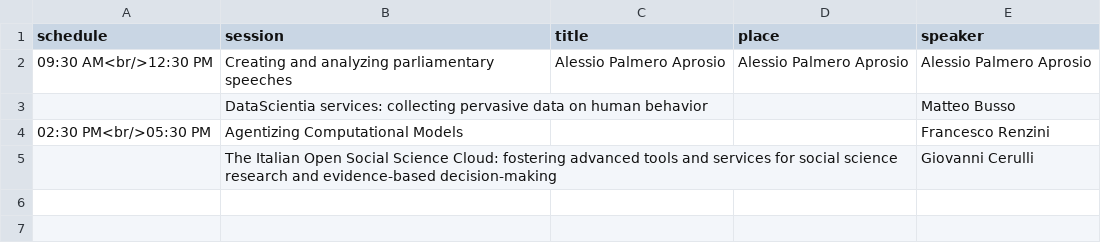
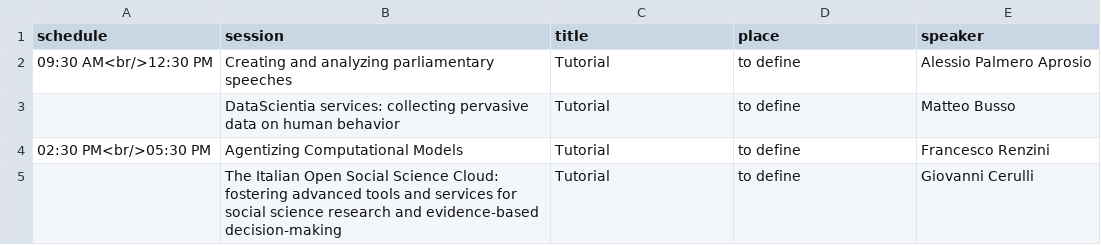
Before and after one commit to CS2Italy/conference, a CSV file: docs/_data/program_day1.csv, drawn as a sheet.

Commit message:
Update program_day1.csv

```diff
--- a/docs/_data/program_day1.csv
+++ b/docs/_data/program_day1.csv
@@ -1,5 +1,5 @@
 schedule,session,title,place,speaker
-09:30 AM<br/>12:30 PM,Creating and analyzing parliamentary speeches,Alessio Palmero Aprosio,Alessio Palmero Aprosio,Alessio Palmero Aprosio
-,DataScientia services: collecting pervasive data on human behavior,,,Matteo Busso
-02:30 PM<br/>05:30 PM,Agentizing Computational Models,,,Francesco Renzini
-,The Italian Open Social Science Cloud: fostering advanced tools and services for social science research and evidence-based decision-making,,,Giovanni Cerulli
+09:30 AM<br/>12:30 PM,Creating and analyzing parliamentary speeches,Tutorial,to define,Alessio Palmero Aprosio
+,DataScientia services: collecting pervasive data on human behavior,Tutorial,to define,Matteo Busso
+02:30 PM<br/>05:30 PM,Agentizing Computational Models,Tutorial,to define,Francesco Renzini
+,The Italian Open Social Science Cloud: fostering advanced tools and services for social science research and evidence-based decision-making,Tutorial,to define,Giovanni Cerulli
```
